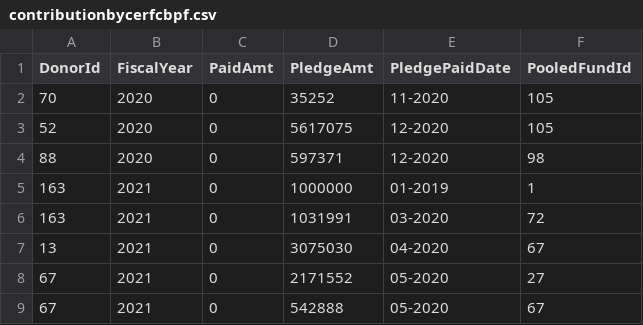
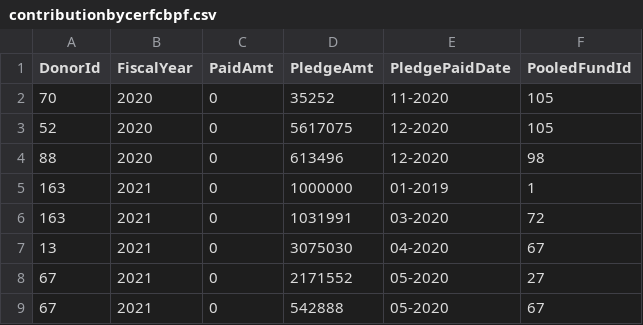
Before and after one commit to CBPFGMS/pf-onebi-data, a CSV file: contributionbycerfcbpf.csv, drawn as a sheet; only a part is shown.

```diff
--- a/contributionbycerfcbpf.csv
+++ b/contributionbycerfcbpf.csv
@@ -3,3 +3,3 @@ DonorId,FiscalYear,PaidAmt,PledgeAmt,PledgePaidDate,PooledFundId
 52,2020,0,5617075,12-2020,105
-88,2020,0,597371,12-2020,98
+88,2020,0,613496,12-2020,98
 163,2021,0,1000000,01-2019,1
```
Also changed, not shown: 1 other file.
